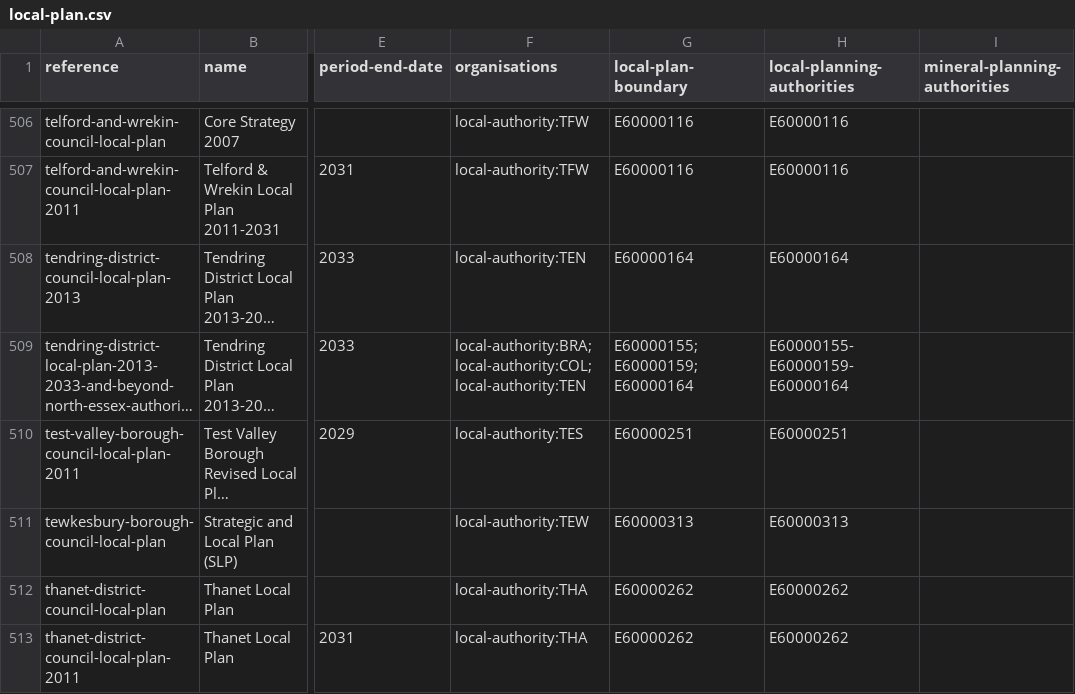
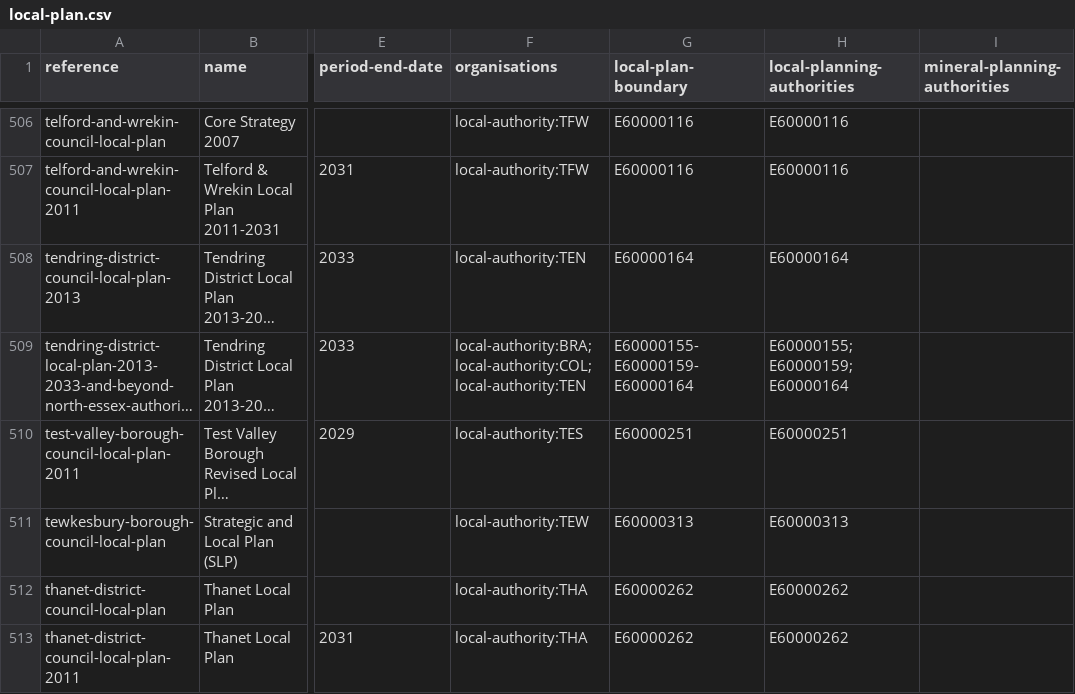
Before and after one commit to digital-land/local-plan-extractor, a CSV file: dataset/local-plan.csv, drawn as a sheet; only a part is shown, gaps mark what is left out; long unchanged cells end in …; the diff covers the shown part only; the diff names each change by its address in the sheet, - before the commit and + after, or states it on an @@ line.

Commit message:
Swap the GSS columns round for local plans

```diff
--- a/dataset/local-plan.csv
+++ b/dataset/local-plan.csv
-G509 (local-plan-boundary): E60000155;E60000159;E60000164
+G509 (local-plan-boundary): E60000155-E60000159-E60000164
-H509 (local-planning-authorities): E60000155-E60000159-E60000164
+H509 (local-planning-authorities): E60000155;E60000159;E60000164
```
Also changed, not shown: 34 edited cells elsewhere in this file, 1 other file.
